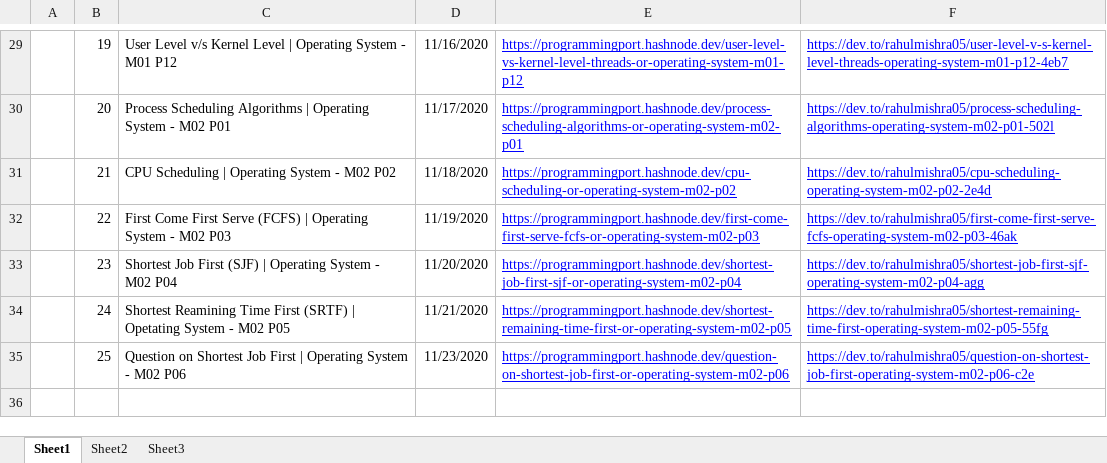
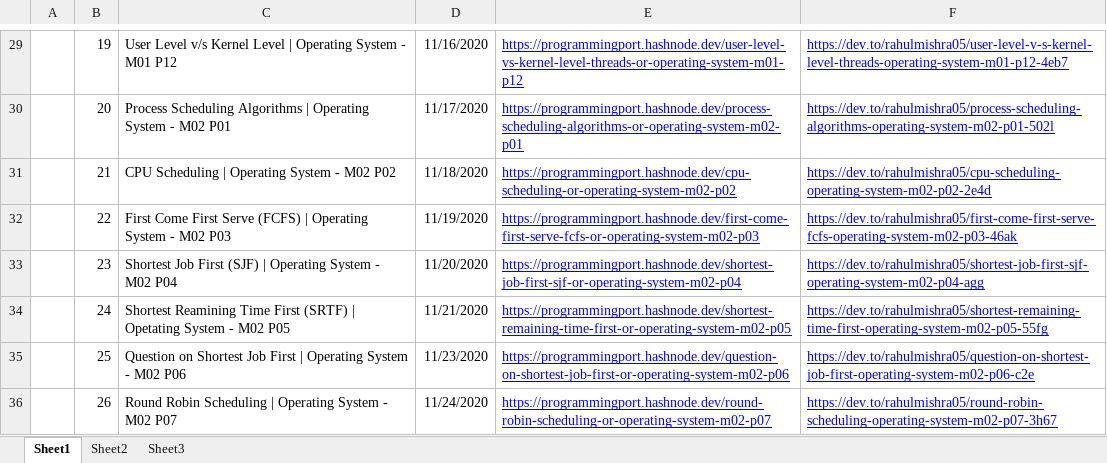
Before and after one commit to rahulMishra05/Blog, an Excel workbook: Log_of_all_Blogs.xlsx, sheet Sheet1, drawn as a sheet; only a part is shown, gaps mark what is left out; values as stored, in another font and other column widths than the file's, no borders; charts and pictures and table styles not drawn; the diff names each change by its address in the sheet, - before the commit and + after, or states it on an @@ line.

Commit message:
Log file updated

```diff
--- a/Log_of_all_Blogs.xlsx (sheet Sheet1)
+++ b/Log_of_all_Blogs.xlsx (sheet Sheet1)
+row 36:  | 26 | Round Robin Scheduling | Operating System - M02 P07 | 11/24/2020 | https://programmingport.hashnode.dev/round-robin-scheduling-or-operating-system-m02-p07 | https://dev.to/rahulmishra05/round-robin-scheduling-operating-system-m02-p07-3h67
```
